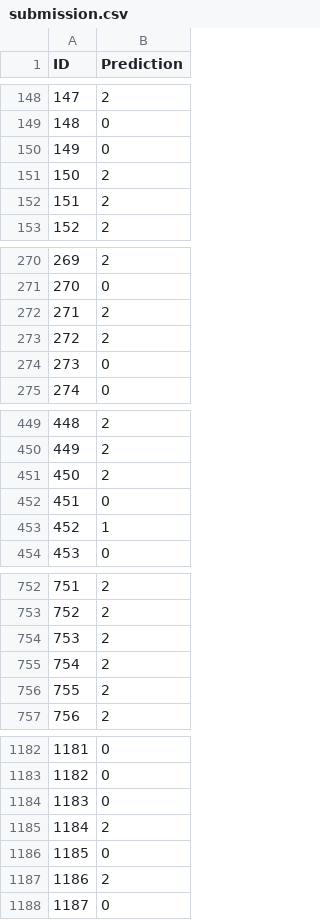
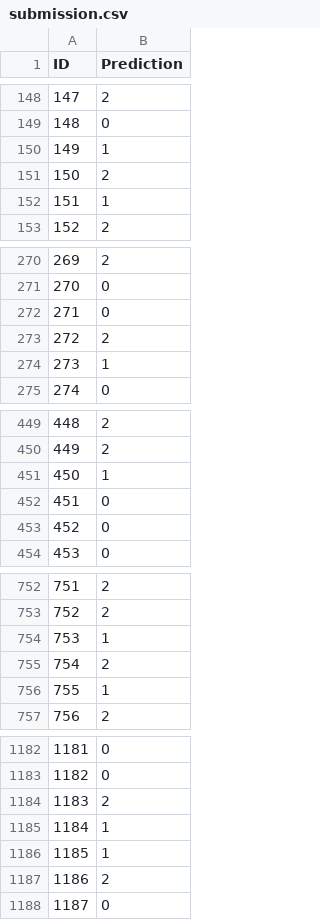
Before and after one commit to LucassLacerda/PCS3838--EP-IA, a CSV file: src/submission.csv, drawn as a sheet; only a part is shown, gaps mark what is left out; the diff covers the shown part only.

```diff
--- a/src/submission.csv
+++ b/src/submission.csv
@@ -149,5 +149,5 @@ ID,Prediction
 148,0
-149,0
+149,1
 150,2
-151,2
+151,1
 152,2
@@ -271,5 +271,5 @@ ID,Prediction
 270,0
-271,2
+271,0
 272,2
-273,0
+273,1
 274,0
@@ -450,5 +450,5 @@ ID,Prediction
 449,2
-450,2
+450,1
 451,0
-452,1
+452,0
 453,0
@@ -753,5 +753,5 @@ ID,Prediction
 752,2
-753,2
+753,1
 754,2
-755,2
+755,1
 756,2
@@ -1183,5 +1183,5 @@ ID,Prediction
 1182,0
-1183,0
-1184,2
-1185,0
+1183,2
+1184,1
+1185,1
 1186,2
```
Also changed, not shown: 67 edited cells elsewhere in this file, 1 other file.
